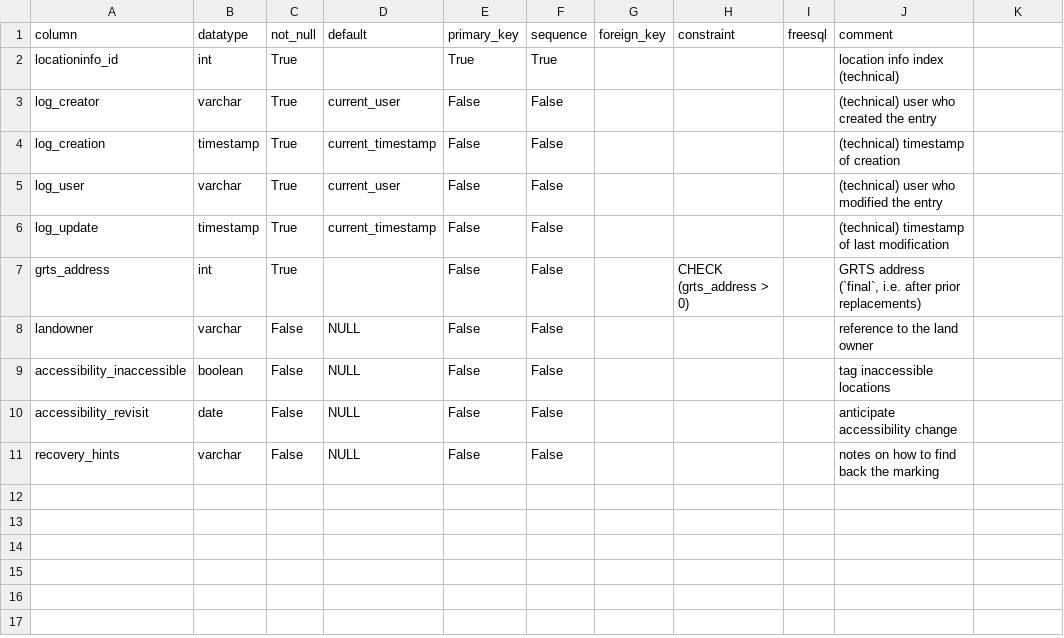
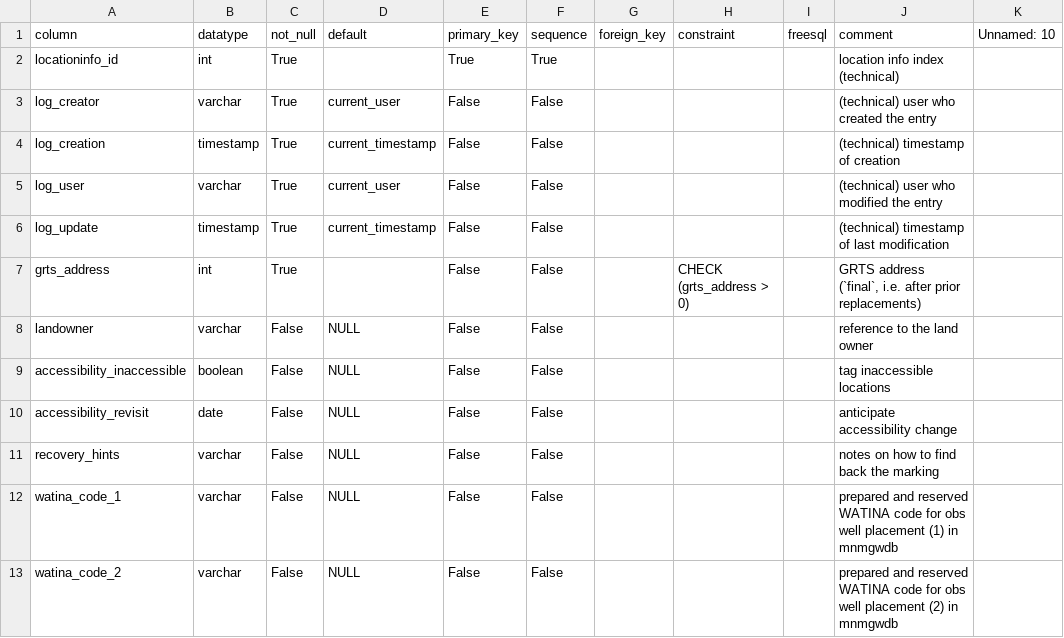
Before and after one commit to inbo/n2khab-mne-monitoring, a CSV file: 900_database_organization/mnmsyncdb_dev_structure/LocationInfos.csv, drawn as a sheet; the diff names each change by its address in the sheet, - before the commit and + after, or states it on an @@ line.

Commit message:
init_mnmsyncdb: upload consolidation LocationInfos

```diff
--- a/900_database_organization/mnmsyncdb_dev_structure/LocationInfos.csv
+++ b/900_database_organization/mnmsyncdb_dev_structure/LocationInfos.csv
-K1: (empty)
+K1: Unnamed: 10
+row 12: watina_code_1 | varchar | False | NULL | False | False |  |  |  | prepared and reserved WATINA code for obs well placement (1) in mnmgwdb
+row 13: watina_code_2 | varchar | False | NULL | False | False |  |  |  | prepared and reserved WATINA code for obs well placement (2) in mnmgwdb
```
Also changed, not shown: 900_database_organization/mnmsyncdb_dev_structure/TABLES.csv, 6 other files.
